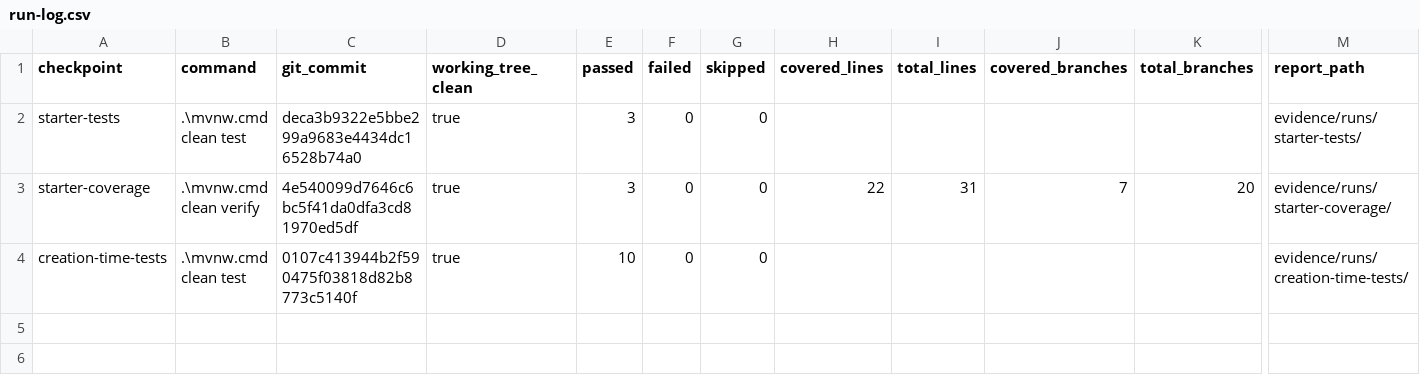
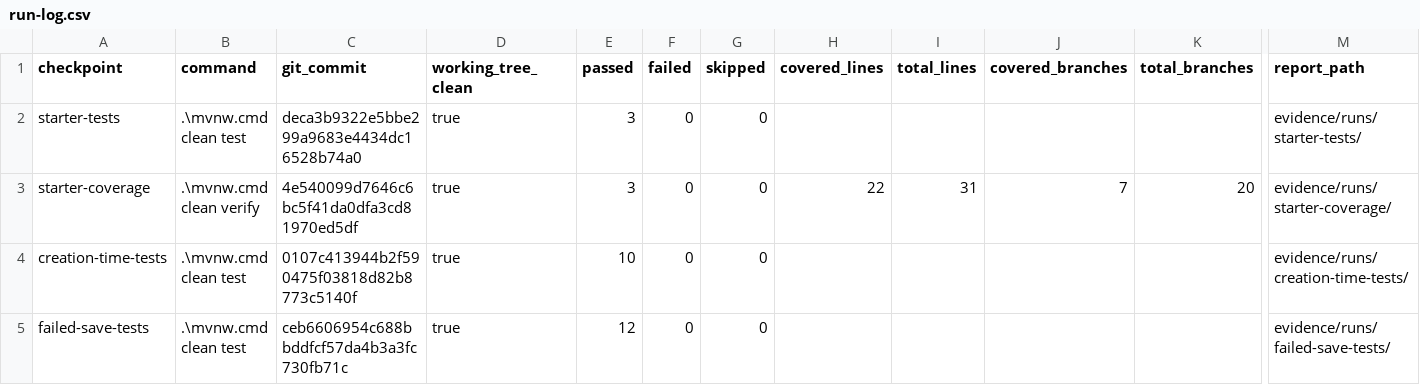
Before and after one commit to willtheorangeguy/SENG300-Assignment2, a CSV file: booking-tests/evidence/templates/run-log.csv, drawn as a sheet; only a part is shown, gaps mark what is left out; rows hold the shown columns only; the diff names each change by its address in the sheet, - before the commit and + after, or states it on an @@ line.

Commit message:
docs: record failed-save experiment

```diff
--- a/booking-tests/evidence/templates/run-log.csv
+++ b/booking-tests/evidence/templates/run-log.csv
+row 5: failed-save-tests | .\mvnw.cmd clean test | ceb6606954c688bbddfcf57da4b3a3fc730fb71c | true | 12 | 0 | 0 |  |  |  |  | evidence/runs/failed-save-tests/
```
Also changed, not shown: 1 other file.
